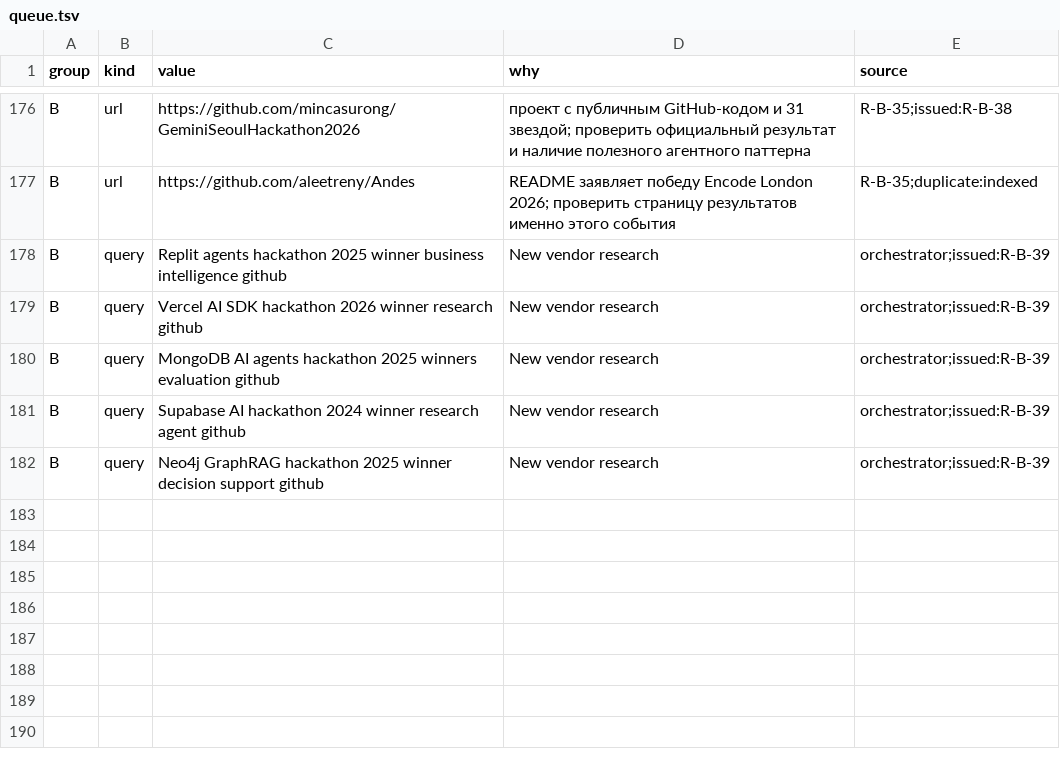
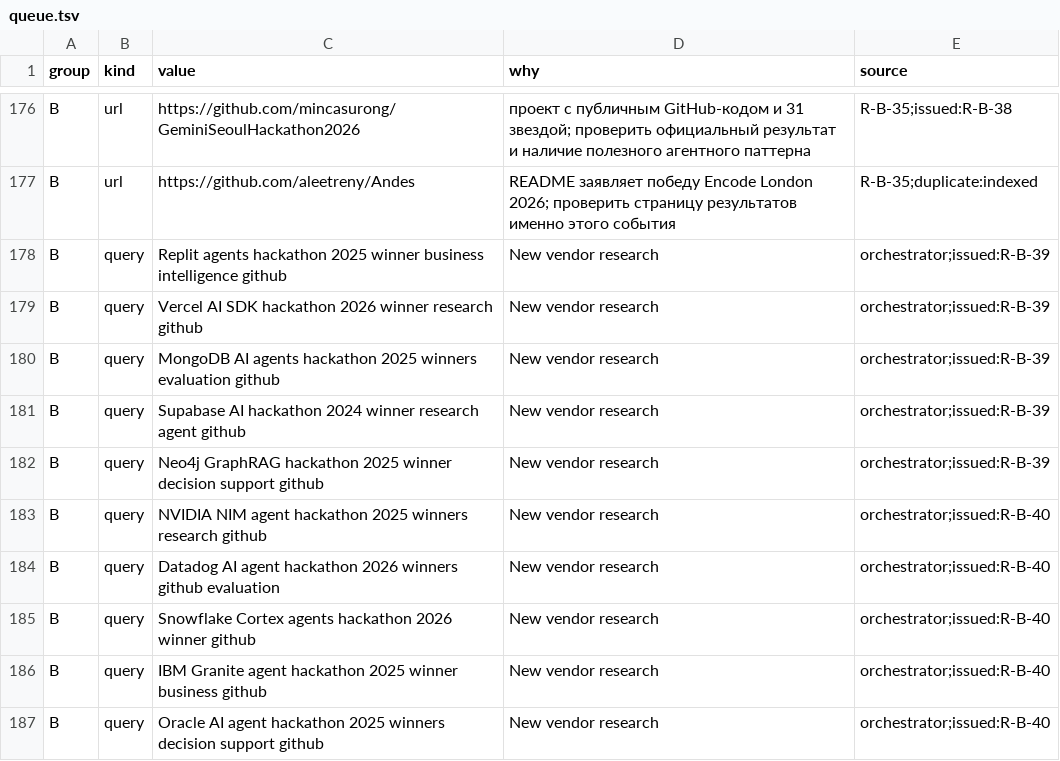
Before and after one commit to Shalioner/mgimo-hackathon, a TSV file: docs/night/research/queue.tsv, drawn as a sheet; only a part is shown, gaps mark what is left out; the diff names each change by its address in the sheet, - before the commit and + after, or states it on an @@ line.

Commit message:
night: R38 принята, R40 продолжает исследование

```diff
--- a/docs/night/research/queue.tsv
+++ b/docs/night/research/queue.tsv
+row 183: B | query | NVIDIA NIM agent hackathon 2025 winners research github | New vendor research | orchestrator;issued:R-B-40
+row 184: B | query | Datadog AI agent hackathon 2026 winners github evaluation | New vendor research | orchestrator;issued:R-B-40
+row 185: B | query | Snowflake Cortex agents hackathon 2026 winner github | New vendor research | orchestrator;issued:R-B-40
+row 186: B | query | IBM Granite agent hackathon 2025 winner business github | New vendor research | orchestrator;issued:R-B-40
+row 187: B | query | Oracle AI agent hackathon 2025 winners decision support github | New vendor research | orchestrator;issued:R-B-40
```
Also changed, not shown: 2 other files.
